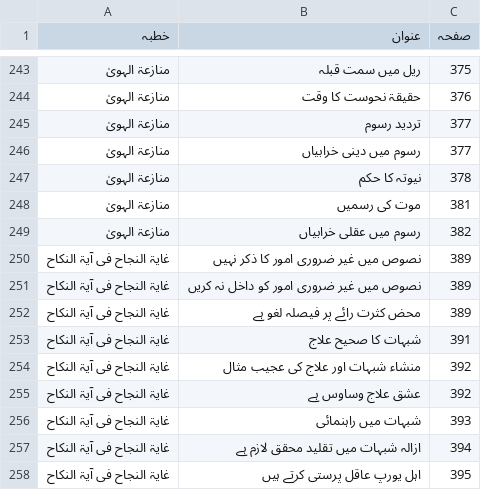
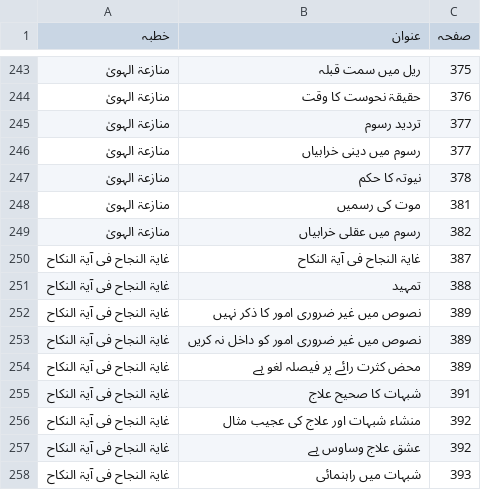
Before and after one commit to iatasadduq/thanvi-khutbat, a TSV file: Vol 20 huqooq uz zaujain/toc.tsv, drawn as a sheet; only a part is shown, gaps mark what is left out; the shorter side is filled out with more unchanged rows; the diff names each change by its address in the sheet, - before the commit and + after, or states it on an @@ line.

```diff
--- a/Vol 20 huqooq uz zaujain/toc.tsv
+++ b/Vol 20 huqooq uz zaujain/toc.tsv
+row 250: غایۃ النجاح فی آیۃ النکاح | غایۃ النجاح فی آیۃ النکاح | 387
+row 251: غایۃ النجاح فی آیۃ النکاح | تمہید | 388
```
Also changed, not shown: 1 other file.
